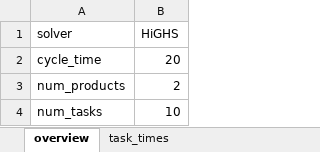
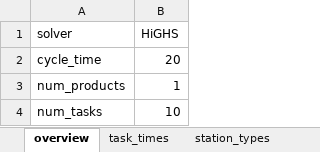
Before and after one commit to Jupalt/assembly-line-balancing, an Excel workbook: data/input.xlsx, sheet overview, drawn as a sheet; values as stored, in another font and other column widths than the file's, no borders; the diff names each change by its address in the sheet, - before the commit and + after, or states it on an @@ line.

```diff
--- a/data/input.xlsx (sheet overview)
+++ b/data/input.xlsx (sheet overview)
+sheet tab: station_types
-B3 (HiGHS): 2
+B3 (HiGHS): 1
```
Also changed, not shown: sheet task_times, sheet precedence_relations, other sheet tabs, 6 other files.
